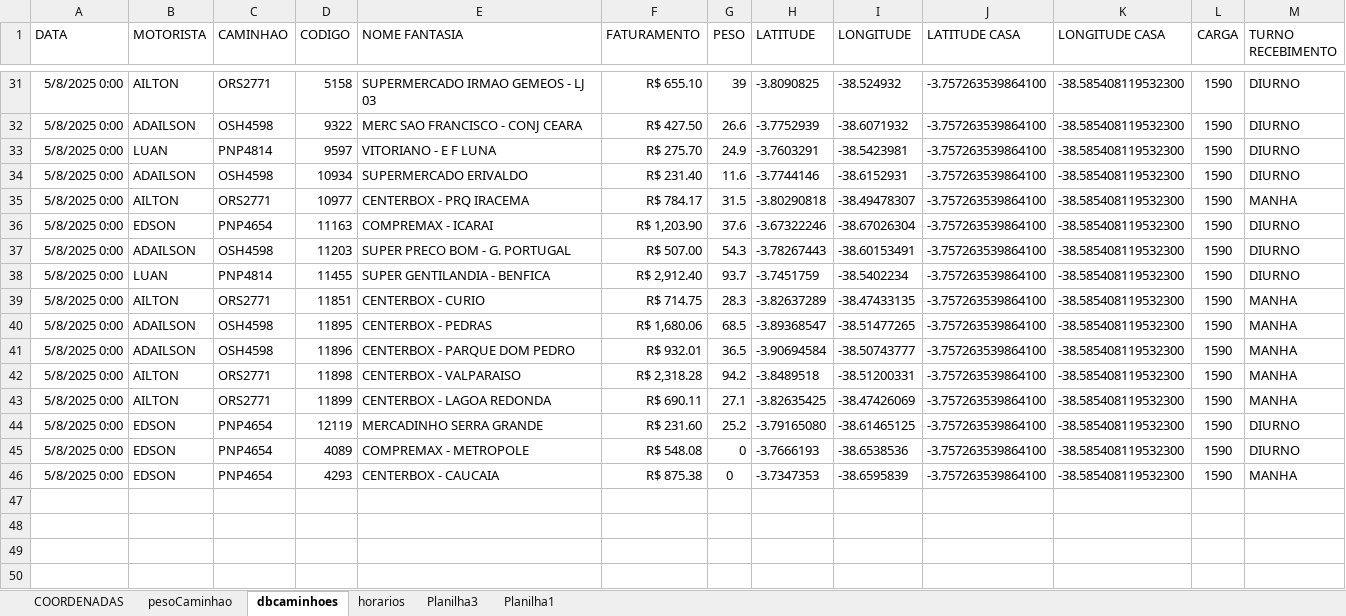
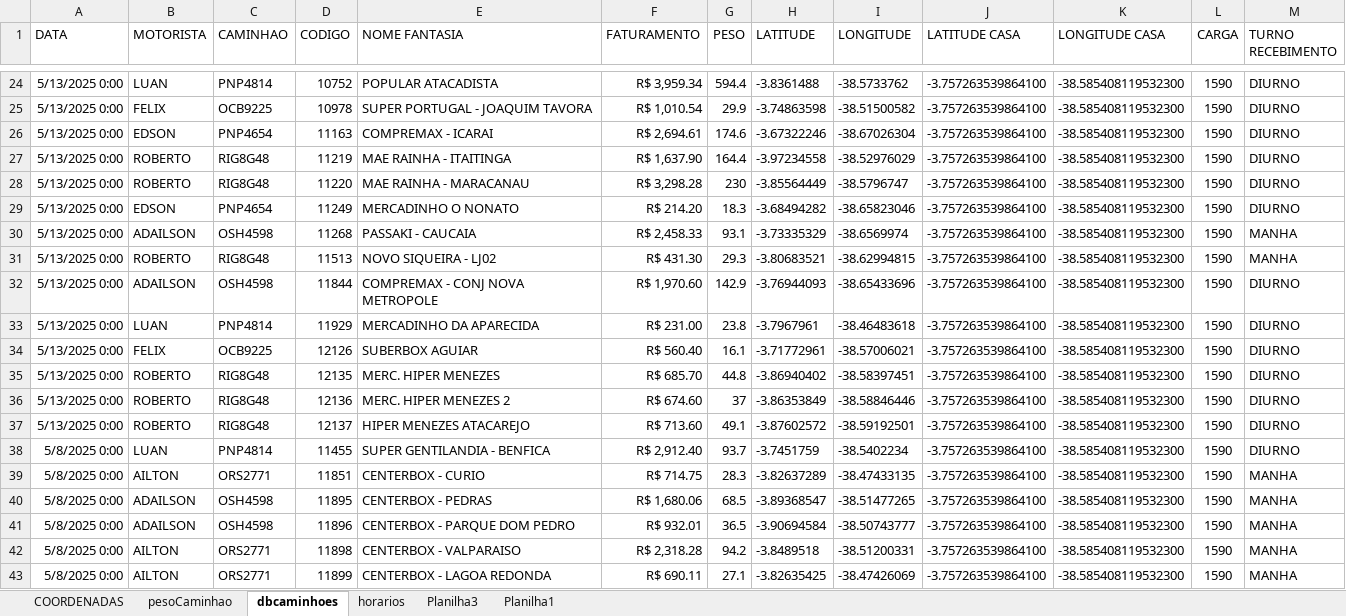
Before and after one commit to NicolasSimoes/MapaCaminhao, an Excel workbook: dbRetorno.xlsx, sheet dbcaminhoes, drawn as a sheet; only a part is shown, gaps mark what is left out; the shorter side is filled out with more unchanged rows; values as stored, in another font and other column widths than the file's, no borders; removed rows and columns are numbered as before the commit, all else as after; the diff covers the shown part only; the diff names each change by its address in the sheet, - before the commit and + after, or states it on an @@ line.

```diff
--- a/dbRetorno.xlsx (sheet dbcaminhoes)
+++ b/dbRetorno.xlsx (sheet dbcaminhoes)
-row 31: 5/8/2025 0:00 | AILTON | ORS2771 | 5158 | SUPERMERCADO IRMAO GEMEOS - LJ 03 | R$ 655.10 | 39 | -3.8090825 | -38.524932 | -3.757263539864100 | -38.585408119532300 | 1590 | DIURNO
-row 32: 5/8/2025 0:00 | ADAILSON | OSH4598 | 9322 | MERC SAO FRANCISCO - CONJ CEARA | R$ 427.50 | 26.6 | -3.7752939 | -38.6071932 | -3.757263539864100 | -38.585408119532300 | 1590 | DIURNO
-A24 (DATA): 5/8/2025 0:00
+A24 (DATA): 5/13/2025 0:00
-D24 (CODIGO): 9597
+D24 (CODIGO): 10752
-E24 (NOME FANTASIA): VITORIANO - E F LUNA
+E24 (NOME FANTASIA): POPULAR ATACADISTA
-F24 (FATURAMENTO): R$ 275.70
+F24 (FATURAMENTO): R$ 3,959.34
-G24 (PESO): 24.9
+G24 (PESO): 594.4
-H24 (LATITUDE): -3.7603291
+H24 (LATITUDE): -3.8361488
-I24 (LONGITUDE): -38.5423981
+I24 (LONGITUDE): -38.5733762
-row 34: 5/8/2025 0:00 | ADAILSON | OSH4598 | 10934 | SUPERMERCADO ERIVALDO | R$ 231.40 | 11.6 | -3.7744146 | -38.6152931 | -3.757263539864100 | -38.585408119532300 | 1590 | DIURNO
-row 35: 5/8/2025 0:00 | AILTON | ORS2771 | 10977 | CENTERBOX - PRQ IRACEMA | R$ 784.17 | 31.5 | -3.80290818 | -38.49478307 | -3.757263539864100 | -38.585408119532300 | 1590 | MANHA
+row 25: 5/13/2025 0:00 | FELIX | OCB9225 | 10978 | SUPER PORTUGAL - JOAQUIM TAVORA | R$ 1,010.54 | 29.9 | -3.74863598 | -38.51500582 | -3.757263539864100 | -38.585408119532300 | 1590 | DIURNO
-A26 (DATA): 5/8/2025 0:00
+A26 (DATA): 5/13/2025 0:00
-F26 (FATURAMENTO): R$ 1,203.90
+F26 (FATURAMENTO): R$ 2,694.61
-G26 (PESO): 37.6
+G26 (PESO): 174.6
+row 27: 5/13/2025 0:00 | ROBERTO | RIG8G48 | 11219 | MAE RAINHA - ITAITINGA | R$ 1,637.90 | 164.4 | -3.97234558 | -38.52976029 | -3.757263539864100 | -38.585408119532300 | 1590 | DIURNO
+row 28: 5/13/2025 0:00 | ROBERTO | RIG8G48 | 11220 | MAE RAINHA - MARACANAU | R$ 3,298.28 | 230 | -3.85564449 | -38.5796747 | -3.757263539864100 | -38.585408119532300 | 1590 | DIURNO
+row 29: 5/13/2025 0:00 | EDSON | PNP4654 | 11249 | MERCADINHO O NONATO | R$ 214.20 | 18.3 | -3.68494282 | -38.65823046 | -3.757263539864100 | -38.585408119532300 | 1590 | DIURNO
+row 30: 5/13/2025 0:00 | ADAILSON | OSH4598 | 11268 | PASSAKI - CAUCAIA | R$ 2,458.33 | 93.1 | -3.73335329 | -38.6569974 | -3.757263539864100 | -38.585408119532300 | 1590 | MANHA
+row 31: 5/13/2025 0:00 | ROBERTO | RIG8G48 | 11513 | NOVO SIQUEIRA - LJ02 | R$ 431.30 | 29.3 | -3.80683521 | -38.62994815 | -3.757263539864100 | -38.585408119532300 | 1590 | MANHA
-A32 (DATA): 5/8/2025 0:00
+A32 (DATA): 5/13/2025 0:00
-D32 (CODIGO): 11203
+D32 (CODIGO): 11844
-E32 (NOME FANTASIA): SUPER PRECO BOM - G. PORTUGAL
+E32 (NOME FANTASIA): COMPREMAX - CONJ NOVA METROPOLE
-F32 (FATURAMENTO): R$ 507.00
+F32 (FATURAMENTO): R$ 1,970.60
-G32 (PESO): 54.3
+G32 (PESO): 142.9
-H32 (LATITUDE): -3.78267443
+H32 (LATITUDE): -3.76944093
-I32 (LONGITUDE): -38.60153491
+I32 (LONGITUDE): -38.65433696
+row 33: 5/13/2025 0:00 | LUAN | PNP4814 | 11929 | MERCADINHO DA APARECIDA | R$ 231.00 | 23.8 | -3.7967961 | -38.46483618 | -3.757263539864100 | -38.585408119532300 | 1590 | DIURNO
+row 34: 5/13/2025 0:00 | FELIX | OCB9225 | 12126 | SUBERBOX AGUIAR | R$ 560.40 | 16.1 | -3.71772961 | -38.57006021 | -3.757263539864100 | -38.585408119532300 | 1590 | DIURNO
+row 35: 5/13/2025 0:00 | ROBERTO | RIG8G48 | 12135 | MERC. HIPER MENEZES | R$ 685.70 | 44.8 | -3.86940402 | -38.58397451 | -3.757263539864100 | -38.585408119532300 | 1590 | DIURNO
+row 36: 5/13/2025 0:00 | ROBERTO | RIG8G48 | 12136 | MERC. HIPER MENEZES 2 | R$ 674.60 | 37 | -3.86353849 | -38.58846446 | -3.757263539864100 | -38.585408119532300 | 1590 | DIURNO
+row 37: 5/13/2025 0:00 | ROBERTO | RIG8G48 | 12137 | HIPER MENEZES ATACAREJO | R$ 713.60 | 49.1 | -3.87602572 | -38.59192501 | -3.757263539864100 | -38.585408119532300 | 1590 | DIURNO
```
Also changed, not shown: 12 added rows, 19 removed rows and 70 edited cells elsewhere in this sheet, sheet COORDENADAS, sheet horarios, formulas that keep their value, 2 other files.
